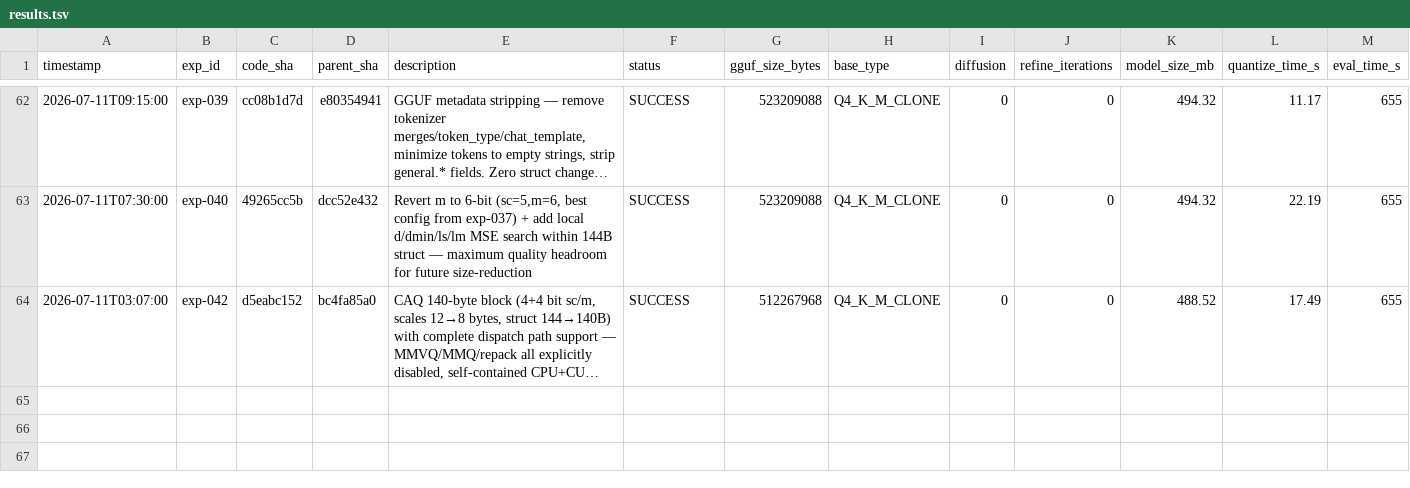
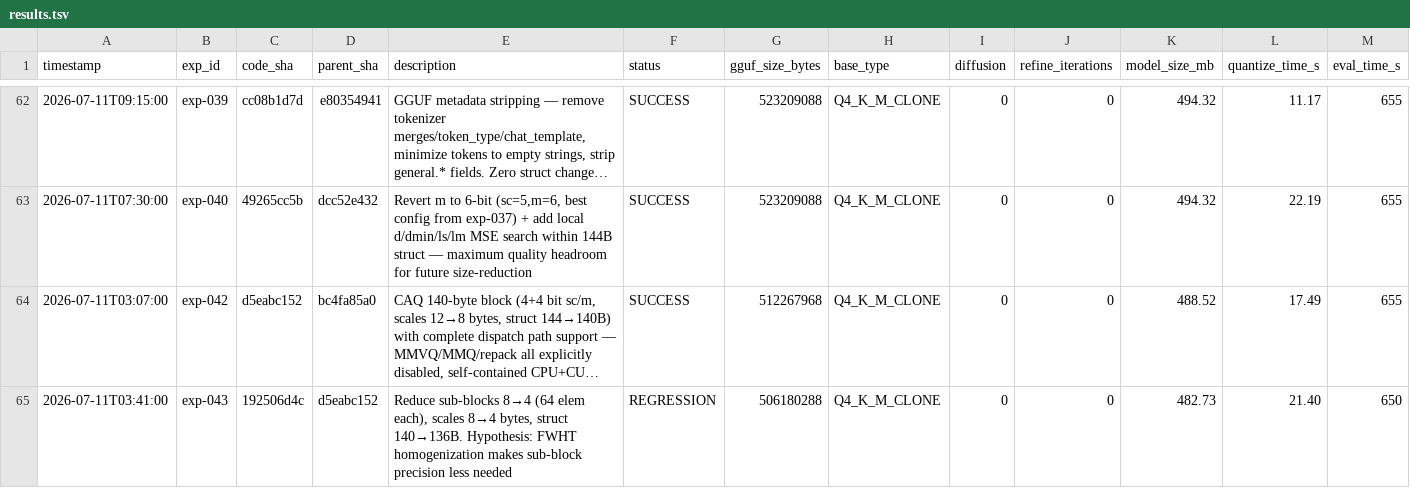
Before and after one commit to vektorprime/llama.cpp, a TSV file: results.tsv, drawn as a sheet; only a part is shown, gaps mark what is left out; long unchanged cells end in …; rows hold the shown columns only; the diff names each change by its address in the sheet, - before the commit and + after, or states it on an @@ line.

Commit message:
auto-research: record exp-043 (regression) — 8→4 sub-blocks, KLD +23.6%, top_p -1.19pp vs exp-042

```diff
--- a/results.tsv
+++ b/results.tsv
+row 65: 2026-07-11T03:41:00 | exp-043 | 192506d4c | d5eabc152 | Reduce sub-blocks 8→4 (64 elem each), scales 8→4 bytes, struct 140→136B. Hypothesis: FWHT homogenization makes sub-block precision less needed | REGRESSION | 506180288 | Q4_K_M_CLONE | 0 | 0 | 482.73 | 21.40 | 650
```
Also changed, not shown: 1 other file.
